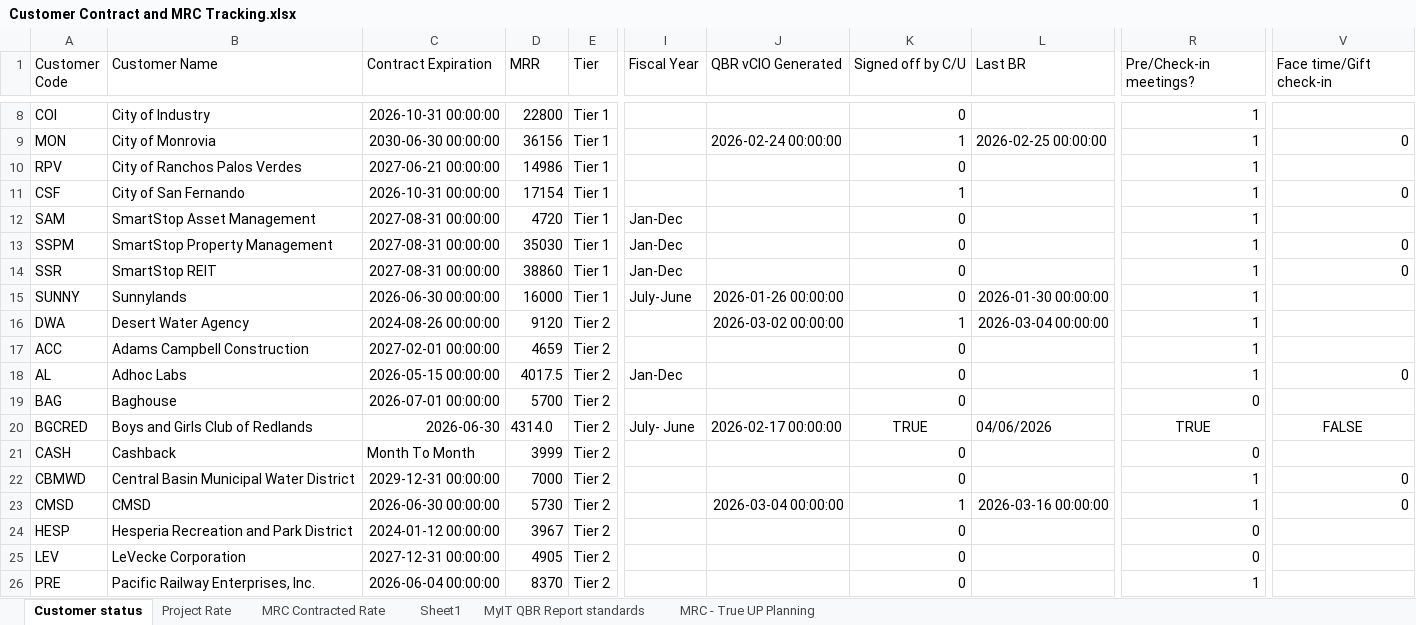
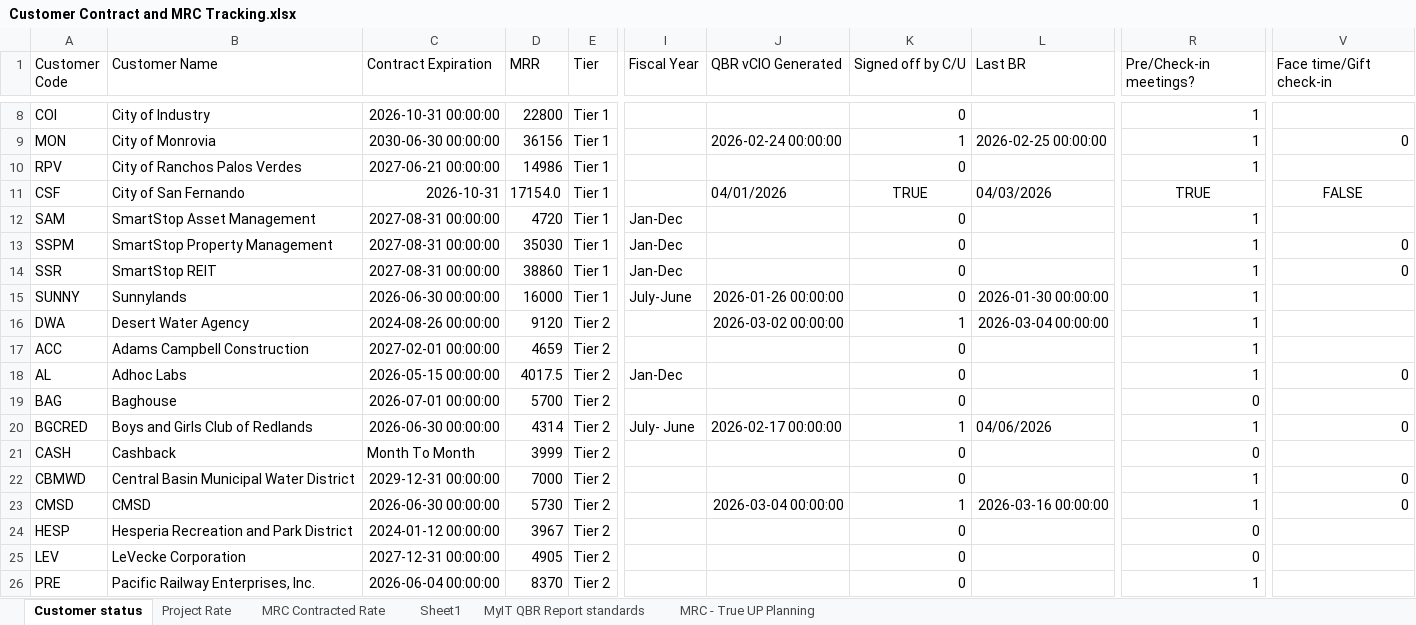
Before and after one commit to iuychiatacorn/customer-contract-mrc-dashboard, an Excel workbook: Customer Contract and MRC Tracking.xlsx, sheet Customer status, drawn as a sheet; only a part is shown, gaps mark what is left out; values as stored, in another font and other column widths than the file's, no borders; the diff names each change by its address in the sheet, - before the commit and + after, or states it on an @@ line.

Commit message:
Dashboard edit: CSF in Customer status

```diff
--- a/Customer Contract and MRC Tracking.xlsx (sheet Customer status)
+++ b/Customer Contract and MRC Tracking.xlsx (sheet Customer status)
-C11 (Contract Expiration): 2026-10-31 00:00:00
+C11 (Contract Expiration): 2026-10-31
-D11 (MRR): 17154
+D11 (MRR): 17154.0
-J11 (QBR vCIO Generated): (empty)
+J11 (QBR vCIO Generated): 04/01/2026
-K11 (Signed off by C/U): 1
+K11 (Signed off by C/U): TRUE
-K11 alignment: right
+K11 alignment: center
-L11 (Last BR): (empty)
+L11 (Last BR): 04/03/2026
-R11 (Pre/Check-in meetings?): 1
+R11 (Pre/Check-in meetings?): TRUE
-R11 alignment: right
+R11 alignment: center
-V11 (Face time/Gift check-in): 0
+V11 (Face time/Gift check-in): FALSE
-V11 alignment: right
+V11 alignment: center
-C20 (Contract Expiration): 2026-06-30
+C20 (Contract Expiration): 2026-06-30 00:00:00
-D20 (MRR): 4314.0
+D20 (MRR): 4314
-K20 (Signed off by C/U): TRUE
+K20 (Signed off by C/U): 1
-K20 alignment: center
+K20 alignment: right
-R20 (Pre/Check-in meetings?): TRUE
+R20 (Pre/Check-in meetings?): 1
-R20 alignment: center
+R20 alignment: right
-V20 (Face time/Gift check-in): FALSE
+V20 (Face time/Gift check-in): 0
-V20 alignment: center
+V20 alignment: right
```
